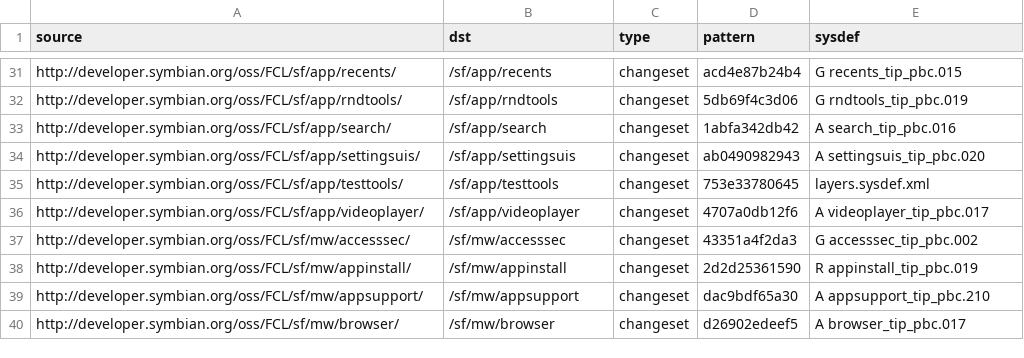
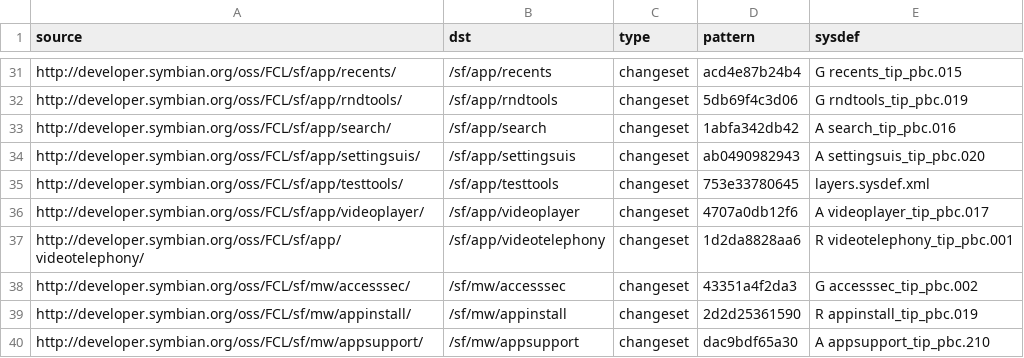
Before and after one commit to SymbianSource/oss.FCL.sftools.fbf.buildmanifest, a CSV file: S4_PROPOSED.csv, drawn as a sheet; only a part is shown, gaps mark what is left out; the shorter side is filled out with more unchanged rows; the diff names each change by its address in the sheet, - before the commit and + after, or states it on an @@ line.

Commit message:
Add sf/app/videotelephony

```diff
--- a/S4_PROPOSED.csv
+++ b/S4_PROPOSED.csv
+row 37: http://developer.symbian.org/oss/FCL/sf/app/videotelephony/ | /sf/app/videotelephony | changeset | 1d2da8828aa6 | R videotelephony_tip_pbc.001
```
